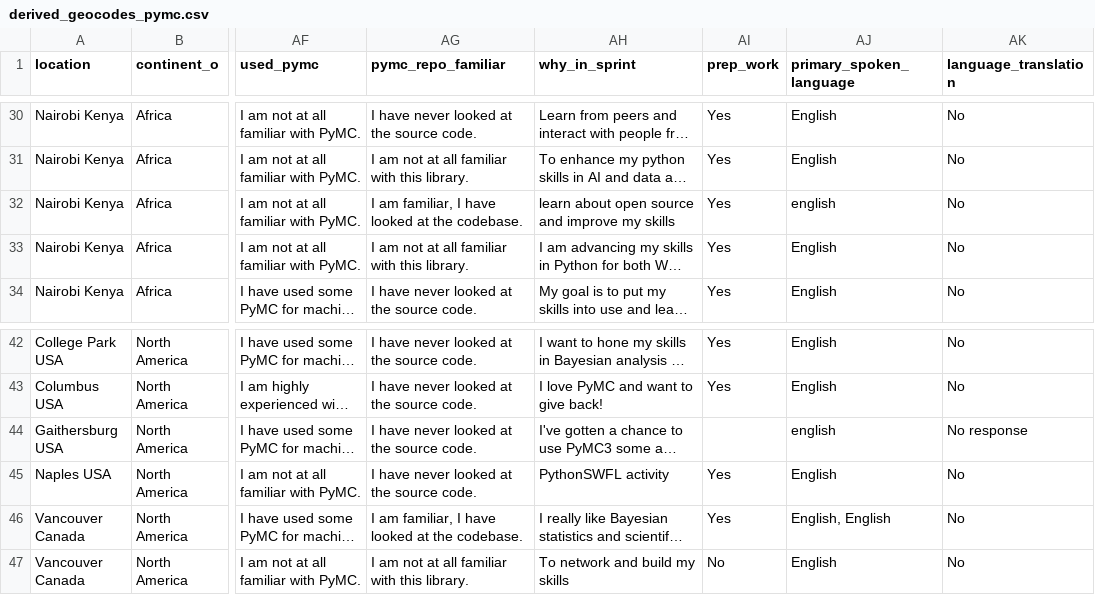
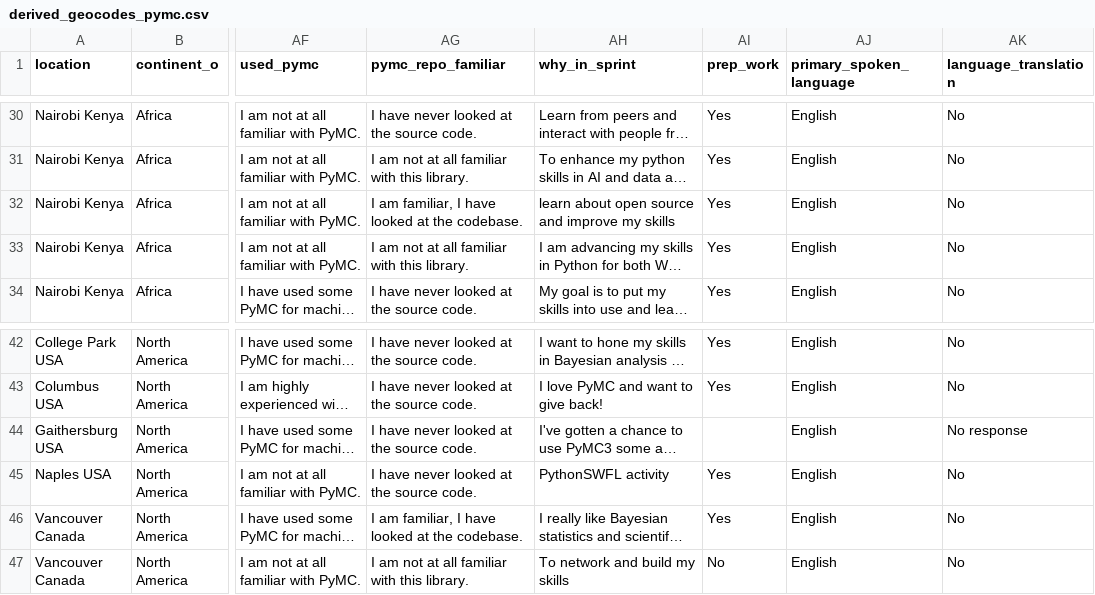
Before and after one commit to data-umbrella/data-umbrella-sprints-dashboard, a CSV file: data/data_derived/derived_geocodes_pymc.csv, drawn as a sheet; only a part is shown, gaps mark what is left out; long unchanged cells end in …; the diff names each change by its address in the sheet, - before the commit and + after, or states it on an @@ line.

```diff
--- a/data/data_derived/derived_geocodes_pymc.csv
+++ b/data/data_derived/derived_geocodes_pymc.csv
-AJ32 (primary_spoken_language): english
+AJ32 (primary_spoken_language): English
-AJ44 (primary_spoken_language): english
+AJ44 (primary_spoken_language): English
-AJ46 (primary_spoken_language): English, English
+AJ46 (primary_spoken_language): English
```
Also changed, not shown: data/data_derived/pymc_2022_derived.csv, data/data_raw/2022_07_du_pymc.csv, 11 other files.
